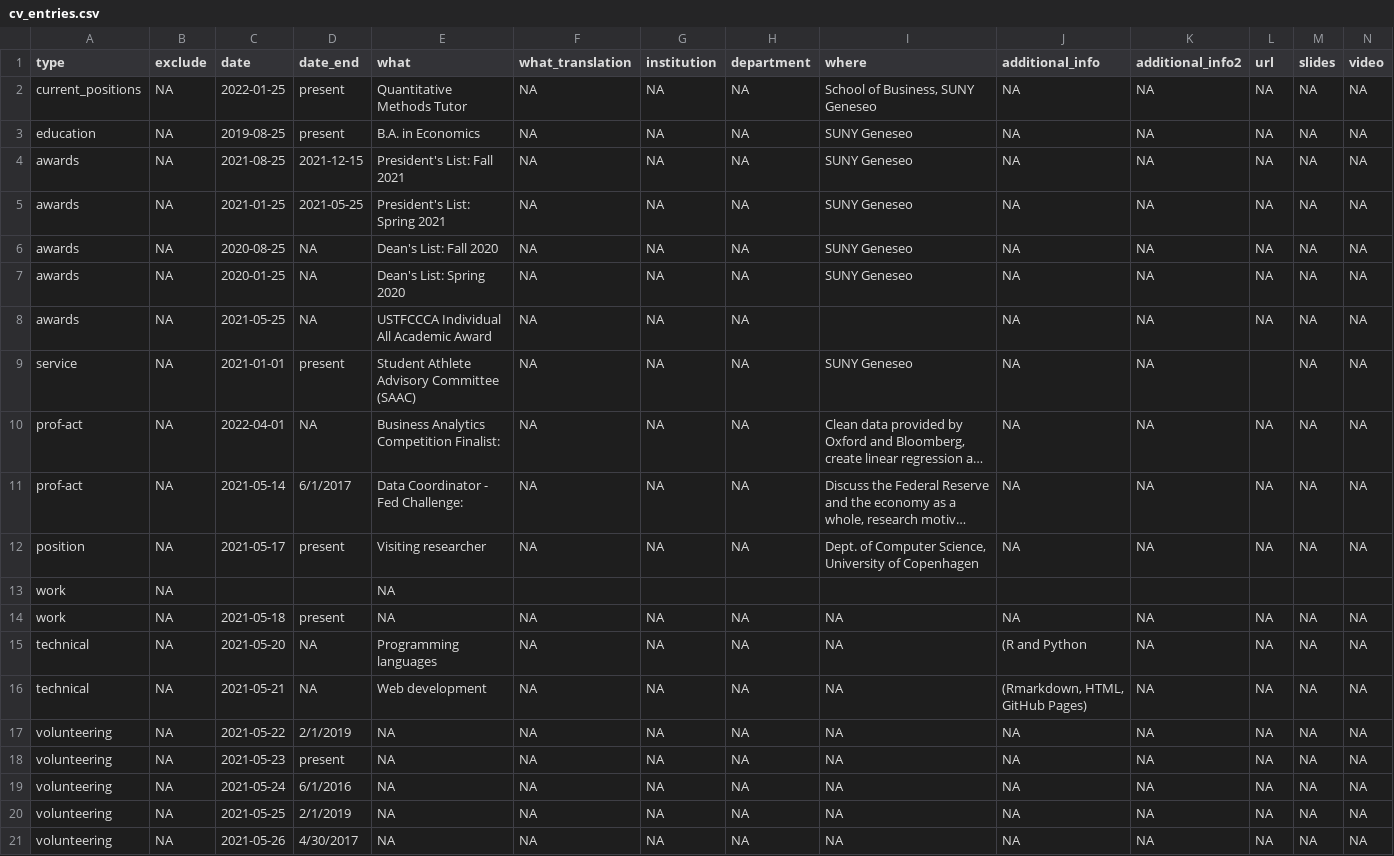
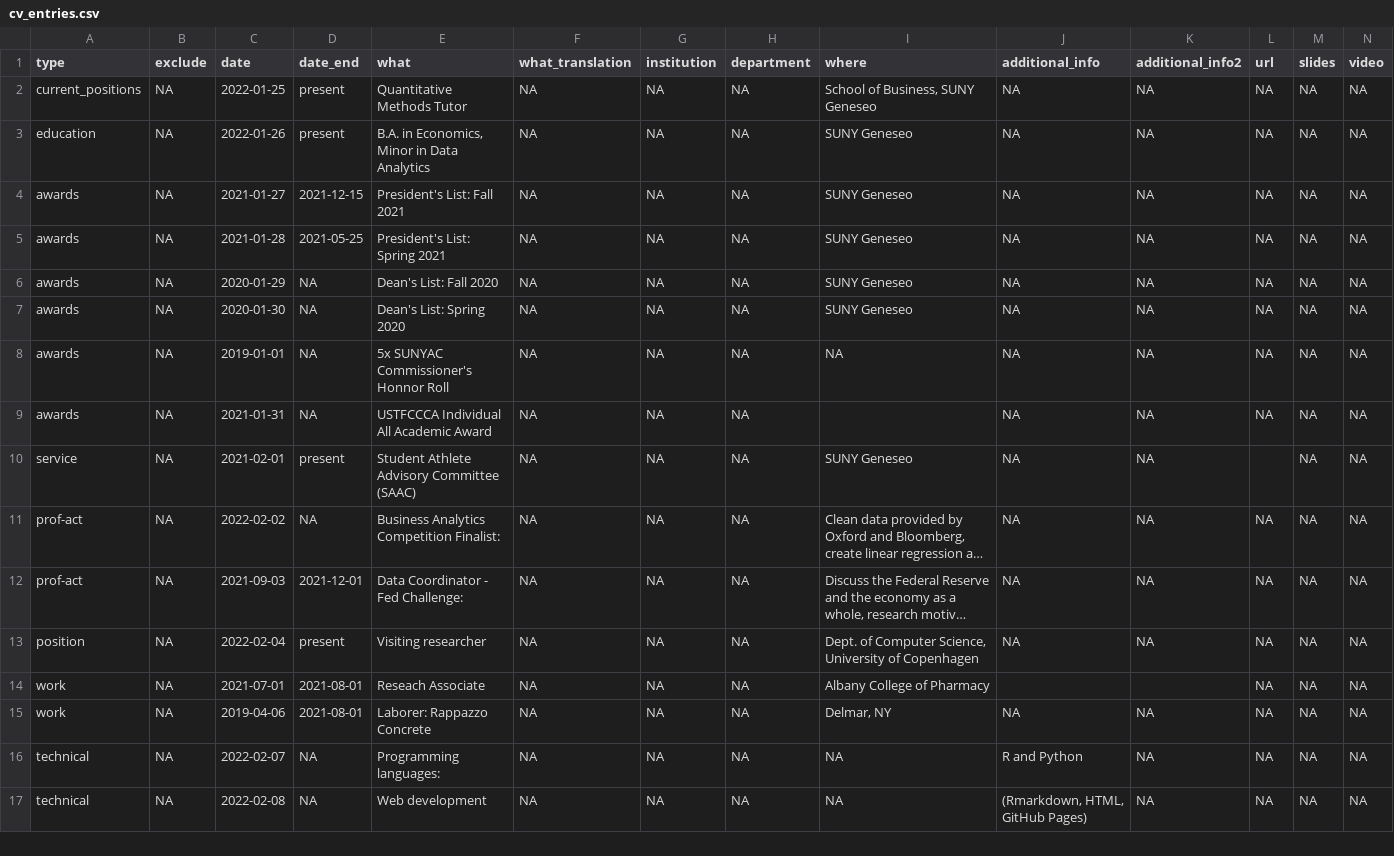
Before and after one commit to jjrappazzo/jjrappazzo.github.io, a CSV file: _content/cv_entries.csv, drawn as a sheet; only a part is shown; long unchanged cells end in …; removed rows and columns are numbered as before the commit, all else as after; rows hold the shown columns only; the diff names each change by its address in the sheet, - before the commit and + after, or states it on an @@ line.

```diff
--- a/_content/cv_entries.csv
+++ b/_content/cv_entries.csv
-C3 (date): 2019-08-25
+C3 (date): 2022-01-26
-E3 (what): B.A. in Economics
+E3 (what): B.A. in Economics, Minor in Data Analytics
-C4 (date): 2021-08-25
+C4 (date): 2021-01-27
-C5 (date): 2021-01-25
+C5 (date): 2021-01-28
-C6 (date): 2020-08-25
+C6 (date): 2020-01-29
-C7 (date): 2020-01-25
+C7 (date): 2020-01-30
+row 8: awards | NA | 2019-01-01 | NA | 5x SUNYAC Commissioner's Honnor Roll | NA | NA | NA | NA | NA | NA | NA | NA | NA
-C9 (date): 2021-05-25
+C9 (date): 2021-01-31
-C10 (date): 2021-01-01
+C10 (date): 2021-02-01
-C11 (date): 2022-04-01
+C11 (date): 2022-02-02
-C12 (date): 2021-05-14
+C12 (date): 2021-09-03
-D12 (date_end): 6/1/2017
+D12 (date_end): 2021-12-01
-C13 (date): 2021-05-17
+C13 (date): 2022-02-04
-row 13: work | NA |  |  | NA
+row 14: work | NA | 2021-07-01 | 2021-08-01 | Reseach Associate | NA | NA | NA | Albany College of Pharmacy |  |  | NA | NA | NA
-C15 (date): 2021-05-18
+C15 (date): 2019-04-06
-D15 (date_end): present
+D15 (date_end): 2021-08-01
-E15 (what): NA
+E15 (what): Laborer: Rappazzo Concrete
-I15 (where): NA
+I15 (where): Delmar, NY
-C16 (date): 2021-05-20
+C16 (date): 2022-02-07
-E16 (what): Programming languages
+E16 (what): Programming languages:
-J16 (additional_info): (R and Python
+J16 (additional_info): R and Python
-C17 (date): 2021-05-21
+C17 (date): 2022-02-08
-row 17: volunteering | NA | 2021-05-22 | 2/1/2019 | NA | NA | NA | NA | NA | NA | NA | NA | NA | NA
-row 18: volunteering | NA | 2021-05-23 | present | NA | NA | NA | NA | NA | NA | NA | NA | NA | NA
-row 19: volunteering | NA | 2021-05-24 | 6/1/2016 | NA | NA | NA | NA | NA | NA | NA | NA | NA | NA
-row 20: volunteering | NA | 2021-05-25 | 2/1/2019 | NA | NA | NA | NA | NA | NA | NA | NA | NA | NA
-row 21: volunteering | NA | 2021-05-26 | 4/30/2017 | NA | NA | NA | NA | NA | NA | NA | NA | NA | NA
```
Also changed, not shown: 10 other files.
